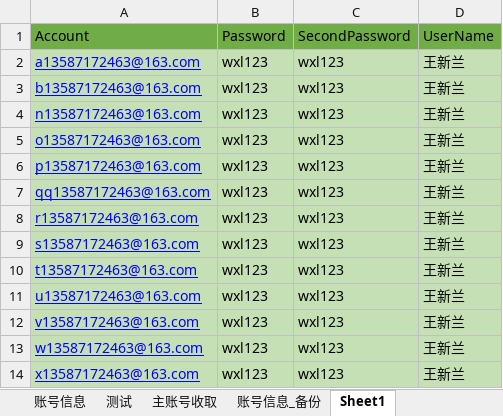
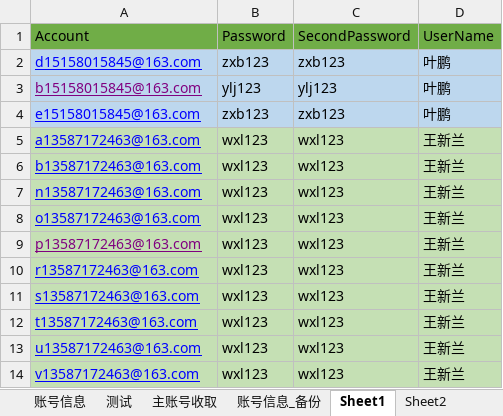
Before and after one commit to yuniyiqi23/zhongyang, an Excel workbook: src/main/resources/login.xlsx, sheet Sheet1, drawn as a sheet; only a part is shown; the shorter side is filled out with more unchanged rows; values as stored, in another font and other column widths than the file's, no borders; removed rows and columns are numbered as before the commit, all else as after; the diff covers the shown part only; the diff names each change by its address in the sheet, - before the commit and + after, or states it on an @@ line.

```diff
--- a/src/main/resources/login.xlsx (sheet Sheet1)
+++ b/src/main/resources/login.xlsx (sheet Sheet1)
+sheet tab: Sheet2
+row 2: d15158015845@163.com | zxb123 | zxb123 | 叶鹏
+row 3: b15158015845@163.com | ylj123 | ylj123 | 叶鹏
+row 4: e15158015845@163.com | zxb123 | zxb123 | 叶鹏
-A9 text colour: #0000FF
+A9 text colour: #800080
-row 7: qq13587172463@163.com | wxl123 | wxl123 | 王新兰
```
Also changed, not shown: 55 added rows elsewhere in this sheet, sheet 测试, sheet 账号信息, 2 other files.
